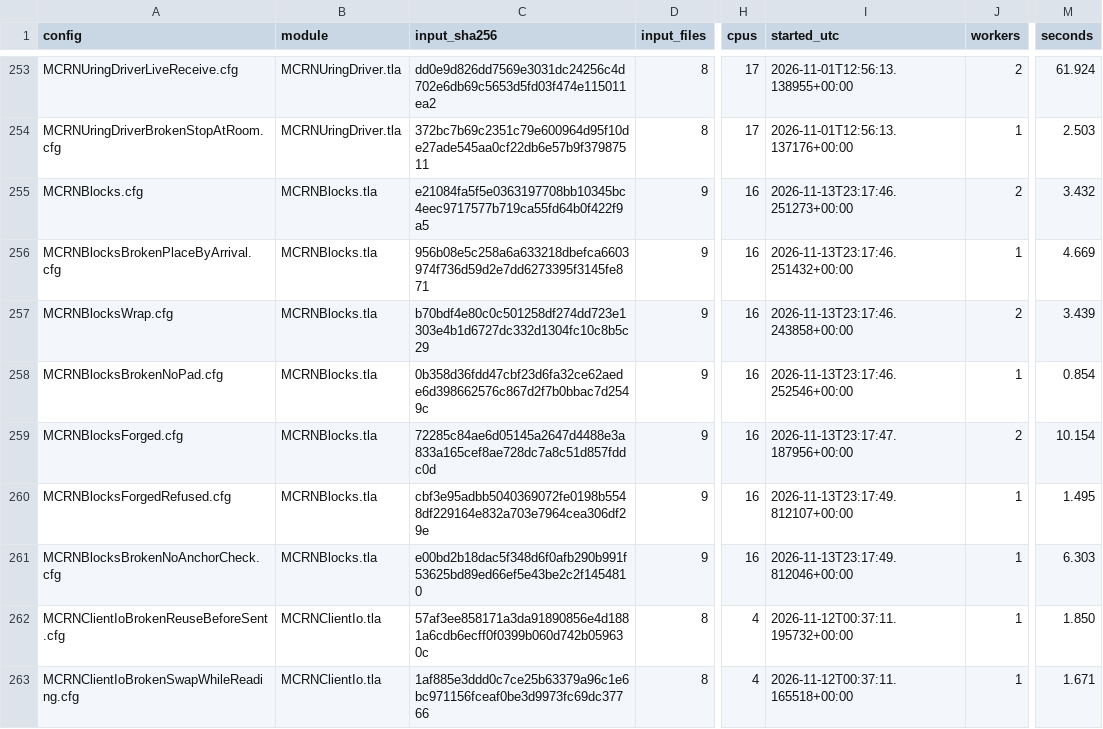
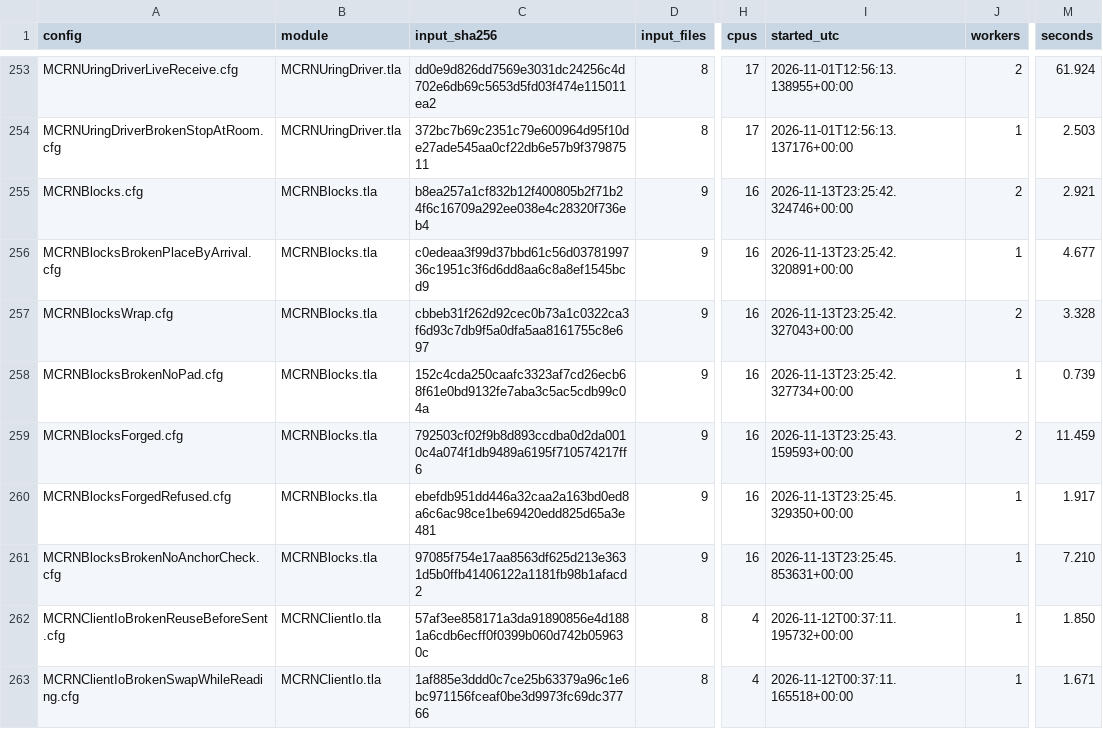
Before and after one commit to mas-bandwidth/rocketnet, a TSV file: proofs/tla/RUNS.tsv, drawn as a sheet; only a part is shown, gaps mark what is left out; the diff names each change by its address in the sheet, - before the commit and + after, or states it on an @@ line.

```diff
--- a/proofs/tla/RUNS.tsv
+++ b/proofs/tla/RUNS.tsv
-C255 (input_sha256): e21084fa5f5e0363197708bb10345bc4eec9717577b719ca55fd64b0f422f9a5
+C255 (input_sha256): b8ea257a1cf832b12f400805b2f71b24f6c16709a292ee038e4c28320f736eb4
-I255 (started_utc): 2026-11-13T23:17:46.251273+00:00
+I255 (started_utc): 2026-11-13T23:25:42.324746+00:00
-M255 (seconds): 3.432
+M255 (seconds): 2.921
-C256 (input_sha256): 956b08e5c258a6a633218dbefca6603974f736d59d2e7dd6273395f3145fe871
+C256 (input_sha256): c0edeaa3f99d37bbd61c56d0378199736c1951c3f6d6dd8aa6c8a8ef1545bcd9
-I256 (started_utc): 2026-11-13T23:17:46.251432+00:00
+I256 (started_utc): 2026-11-13T23:25:42.320891+00:00
-M256 (seconds): 4.669
+M256 (seconds): 4.677
-C257 (input_sha256): b70bdf4e80c0c501258df274dd723e1303e4b1d6727dc332d1304fc10c8b5c29
+C257 (input_sha256): cbbeb31f262d92cec0b73a1c0322ca3f6d93c7db9f5a0dfa5aa8161755c8e697
-I257 (started_utc): 2026-11-13T23:17:46.243858+00:00
+I257 (started_utc): 2026-11-13T23:25:42.327043+00:00
-M257 (seconds): 3.439
+M257 (seconds): 3.328
-C258 (input_sha256): 0b358d36fdd47cbf23d6fa32ce62aede6d398662576c867d2f7b0bbac7d2549c
+C258 (input_sha256): 152c4cda250caafc3323af7cd26ecb68f61e0bd9132fe7aba3c5ac5cdb99c04a
-I258 (started_utc): 2026-11-13T23:17:46.252546+00:00
+I258 (started_utc): 2026-11-13T23:25:42.327734+00:00
-M258 (seconds): 0.854
+M258 (seconds): 0.739
-C259 (input_sha256): 72285c84ae6d05145a2647d4488e3a833a165cef8ae728dc7a8c51d857fddc0d
+C259 (input_sha256): 792503cf02f9b8d893ccdba0d2da0010c4a074f1db9489a6195f710574217ff6
-I259 (started_utc): 2026-11-13T23:17:47.187956+00:00
+I259 (started_utc): 2026-11-13T23:25:43.159593+00:00
-M259 (seconds): 10.154
+M259 (seconds): 11.459
-C260 (input_sha256): cbf3e95adbb5040369072fe0198b5548df229164e832a703e7964cea306df29e
+C260 (input_sha256): ebefdb951dd446a32caa2a163bd0ed8a6c6ac98ce1be69420edd825d65a3e481
-I260 (started_utc): 2026-11-13T23:17:49.812107+00:00
+I260 (started_utc): 2026-11-13T23:25:45.329350+00:00
-M260 (seconds): 1.495
+M260 (seconds): 1.917
-C261 (input_sha256): e00bd2b18dac5f348d6f0afb290b991f53625bd89ed66ef5e43be2c2f1454810
+C261 (input_sha256): 97085f754e17aa8563df625d213e3631d5b0ffb41406122a1181fb98b1afacd2
-I261 (started_utc): 2026-11-13T23:17:49.812046+00:00
+I261 (started_utc): 2026-11-13T23:25:45.853631+00:00
-M261 (seconds): 6.303
+M261 (seconds): 7.210
```
